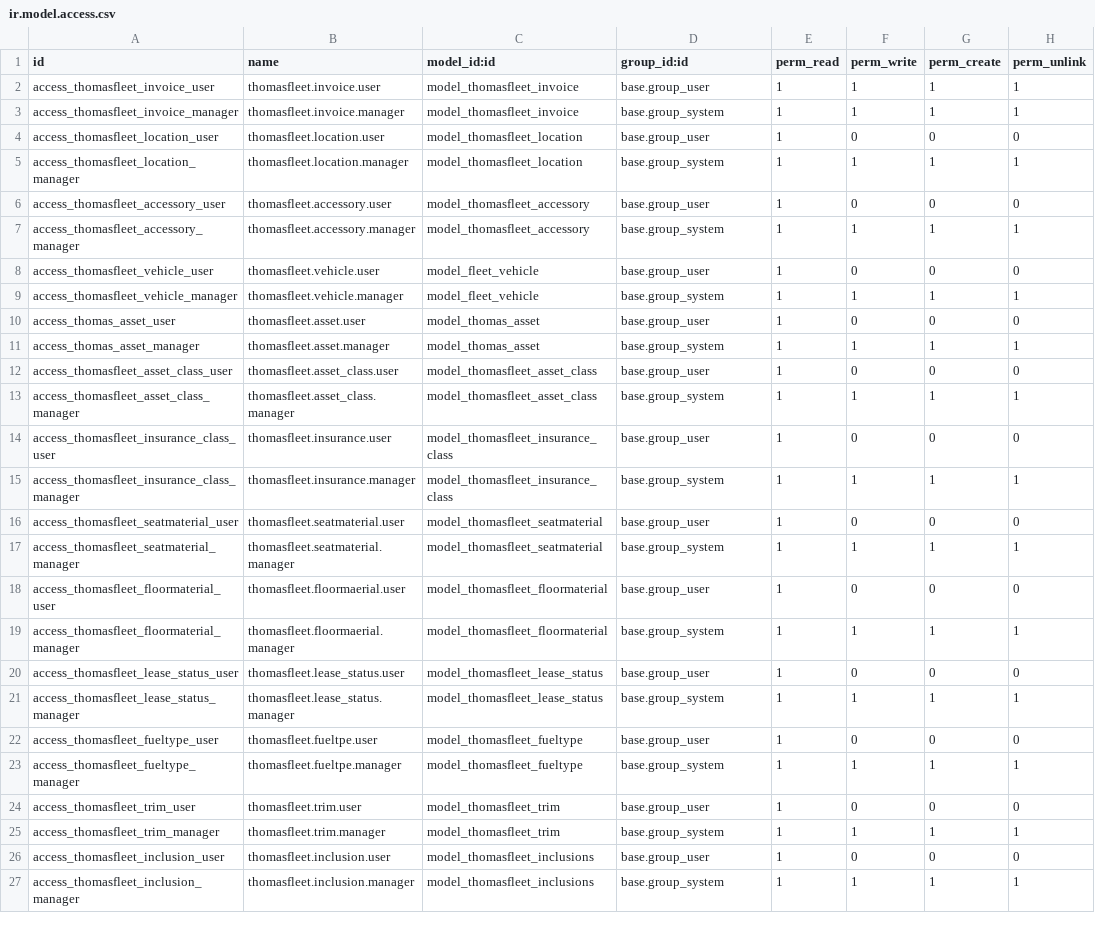
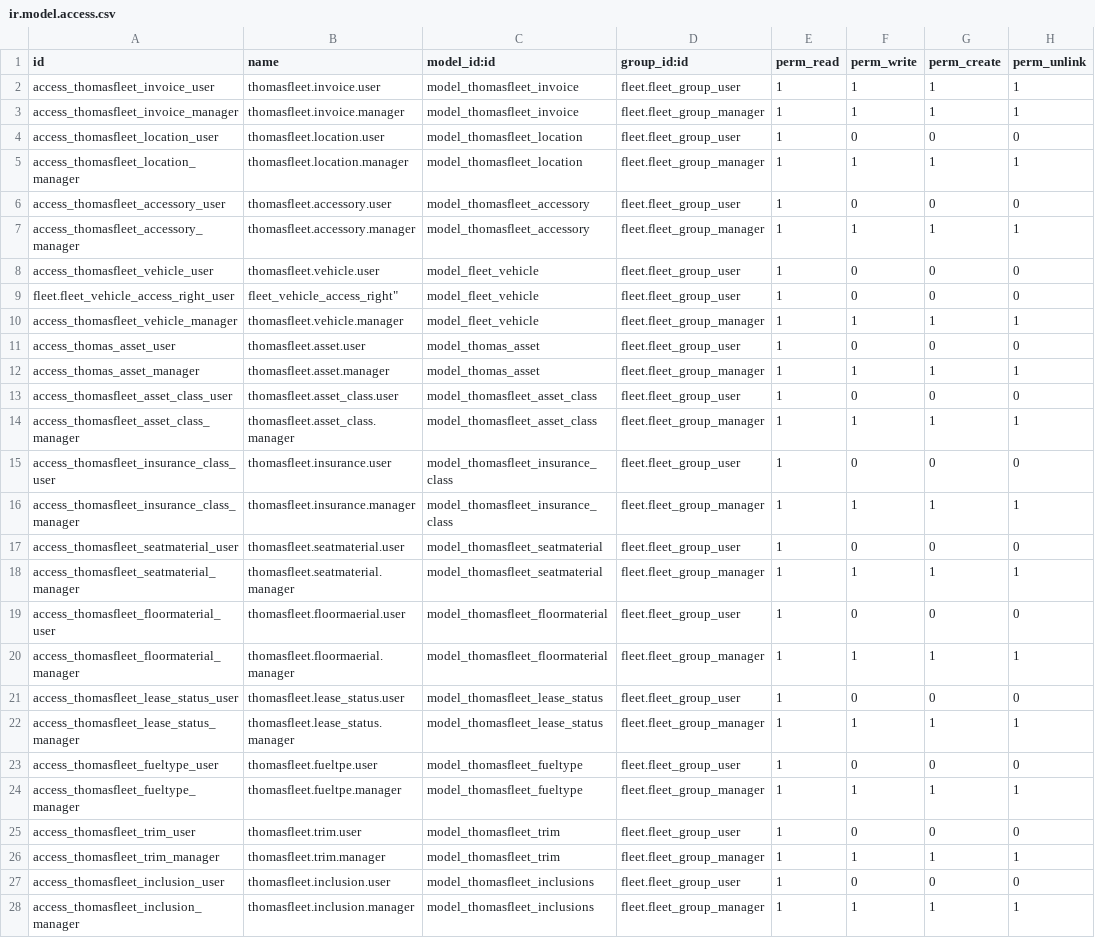
Before and after one commit to ThomasSolutions/odoo, a CSV file: thomasfleet/security/ir.model.access.csv, drawn as a sheet; only a part is shown; addresses are those after the commit; the diff covers the shown part only; the diff names each change by its address in the sheet, - before the commit and + after, or states it on an @@ line.

Commit message:
changes in security ac an rules to enbale r/o user

```diff
--- a/thomasfleet/security/ir.model.access.csv
+++ b/thomasfleet/security/ir.model.access.csv
-D2 (group_id:id): base.group_user
+D2 (group_id:id): fleet.fleet_group_user
-D3 (group_id:id): base.group_system
+D3 (group_id:id): fleet.fleet_group_manager
-D4 (group_id:id): base.group_user
+D4 (group_id:id): fleet.fleet_group_user
-D5 (group_id:id): base.group_system
+D5 (group_id:id): fleet.fleet_group_manager
-D6 (group_id:id): base.group_user
+D6 (group_id:id): fleet.fleet_group_user
-D7 (group_id:id): base.group_system
+D7 (group_id:id): fleet.fleet_group_manager
-D8 (group_id:id): base.group_user
+D8 (group_id:id): fleet.fleet_group_user
+row 9: fleet.fleet_vehicle_access_right_user | fleet_vehicle_access_right" | model_fleet_vehicle | fleet.fleet_group_user | 1 | 0 | 0 | 0
-D10 (group_id:id): base.group_system
+D10 (group_id:id): fleet.fleet_group_manager
-D11 (group_id:id): base.group_user
+D11 (group_id:id): fleet.fleet_group_user
-D12 (group_id:id): base.group_system
+D12 (group_id:id): fleet.fleet_group_manager
-D13 (group_id:id): base.group_user
+D13 (group_id:id): fleet.fleet_group_user
-D14 (group_id:id): base.group_system
+D14 (group_id:id): fleet.fleet_group_manager
-D15 (group_id:id): base.group_user
+D15 (group_id:id): fleet.fleet_group_user
-D16 (group_id:id): base.group_system
+D16 (group_id:id): fleet.fleet_group_manager
-D17 (group_id:id): base.group_user
+D17 (group_id:id): fleet.fleet_group_user
-D18 (group_id:id): base.group_system
+D18 (group_id:id): fleet.fleet_group_manager
-D19 (group_id:id): base.group_user
+D19 (group_id:id): fleet.fleet_group_user
-D20 (group_id:id): base.group_system
+D20 (group_id:id): fleet.fleet_group_manager
-D21 (group_id:id): base.group_user
+D21 (group_id:id): fleet.fleet_group_user
-D22 (group_id:id): base.group_system
+D22 (group_id:id): fleet.fleet_group_manager
-D23 (group_id:id): base.group_user
+D23 (group_id:id): fleet.fleet_group_user
-D24 (group_id:id): base.group_system
+D24 (group_id:id): fleet.fleet_group_manager
-D25 (group_id:id): base.group_user
+D25 (group_id:id): fleet.fleet_group_user
-D26 (group_id:id): base.group_system
+D26 (group_id:id): fleet.fleet_group_manager
-D27 (group_id:id): base.group_user
+D27 (group_id:id): fleet.fleet_group_user
-D28 (group_id:id): base.group_system
+D28 (group_id:id): fleet.fleet_group_manager
```
Also changed, not shown: 1 added row and 17 edited cells elsewhere in this file, 6 other files.
